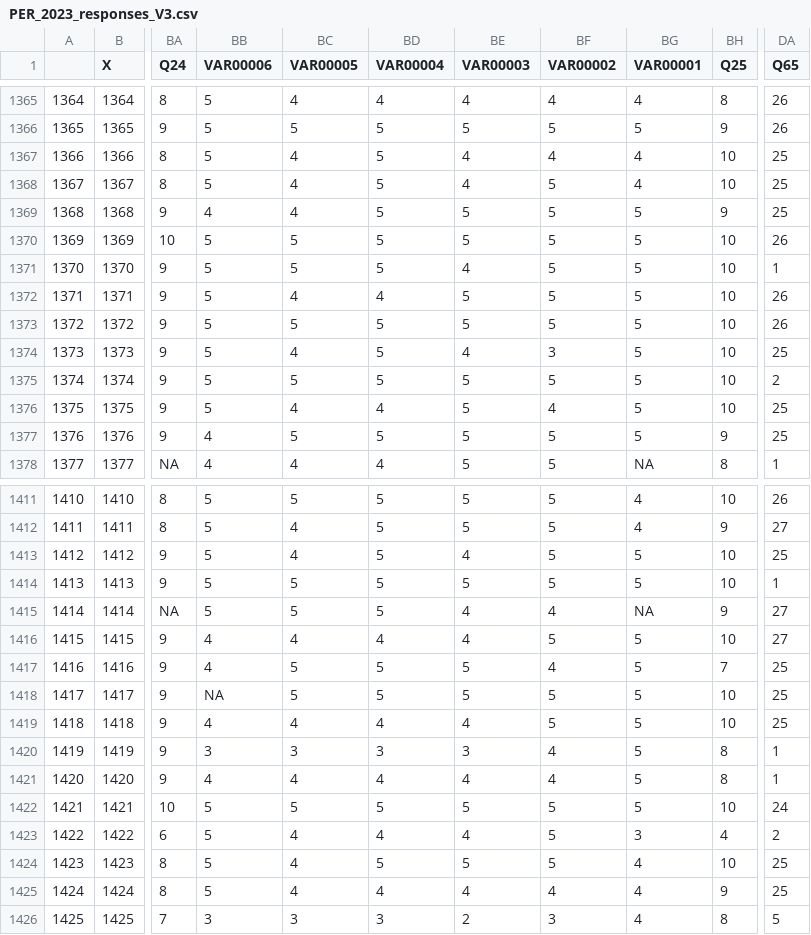
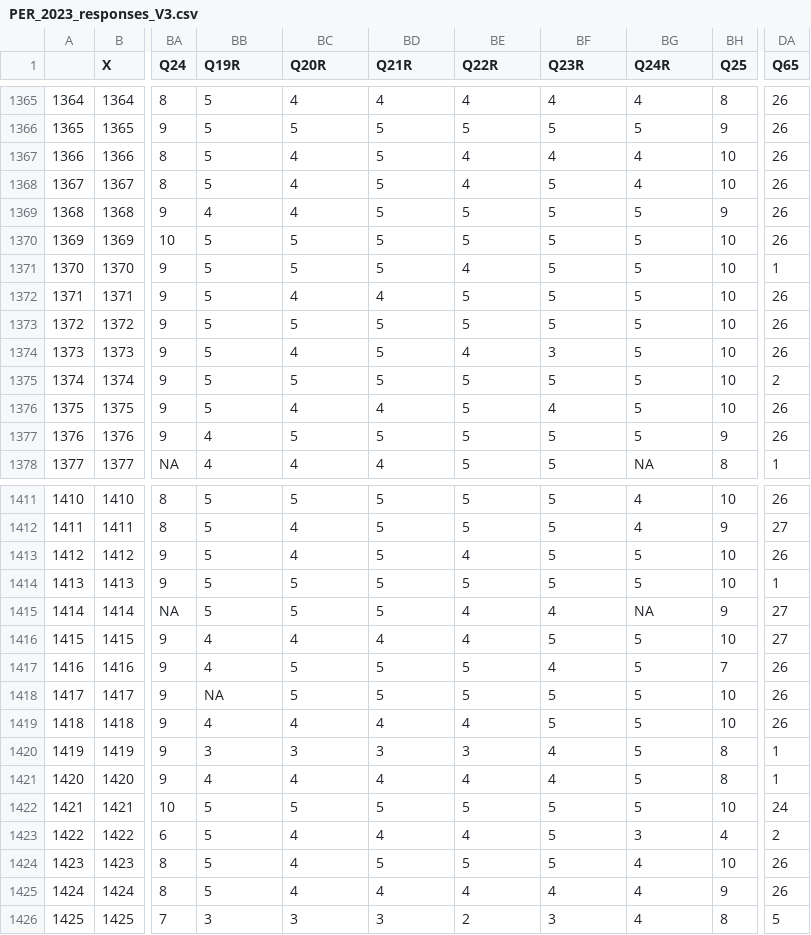
Before and after one commit to FrankLeyva/Espejo-Ciudadano, a CSV file: data/processed/PER_2023_responses_V3.csv, drawn as a sheet; only a part is shown, gaps mark what is left out; the diff covers the shown part only; the diff names each change by its address in the sheet, - before the commit and + after, or states it on an @@ line.

```diff
--- a/data/processed/PER_2023_responses_V3.csv
+++ b/data/processed/PER_2023_responses_V3.csv
-BB1: VAR00006
+BB1: Q19R
-BC1: VAR00005
+BC1: Q20R
-BD1: VAR00004
+BD1: Q21R
-BE1: VAR00003
+BE1: Q22R
-BF1: VAR00002
+BF1: Q23R
-BG1: VAR00001
+BG1: Q24R
-DA1367:DA1369 (Q65): 25
+DA1367:DA1369 (Q65): 26
-DA1374 (Q65): 25
+DA1374 (Q65): 26
-DA1376:DA1377 (Q65): 25
+DA1376:DA1377 (Q65): 26
-DA1413 (Q65): 25
+DA1413 (Q65): 26
-DA1417:DA1419 (Q65): 25
+DA1417:DA1419 (Q65): 26
-DA1424:DA1425 (Q65): 25
+DA1424:DA1425 (Q65): 26
```
Also changed, not shown: 72 edited cells elsewhere in this file.
